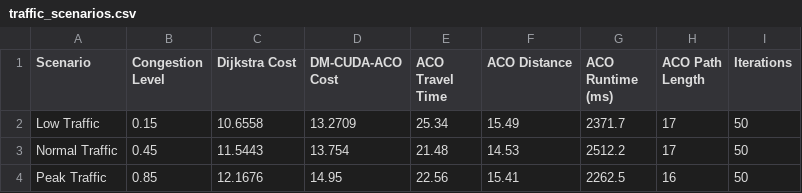
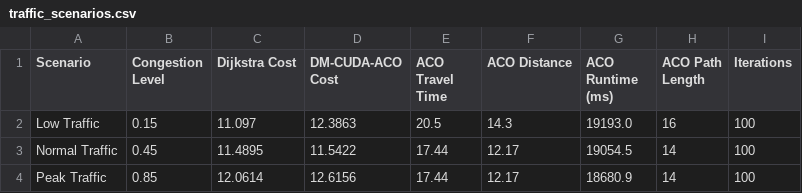
Before and after one commit to AkshayBasutkar/scl_project, a CSV file: urban-aco-cuda/outputs/traffic_scenarios.csv, drawn as a sheet.

```diff
--- a/urban-aco-cuda/outputs/traffic_scenarios.csv
+++ b/urban-aco-cuda/outputs/traffic_scenarios.csv
@@ -1,4 +1,4 @@
 Scenario,Congestion Level,Dijkstra Cost,DM-CUDA-ACO Cost,ACO Travel Time,ACO Distance,ACO Runtime (ms),ACO Path Length,Iterations
-Low Traffic,0.15,10.6558,13.2709,25.34,15.49,2371.7,17,50
-Normal Traffic,0.45,11.5443,13.754,21.48,14.53,2512.2,17,50
-Peak Traffic,0.85,12.1676,14.95,22.56,15.41,2262.5,16,50
+Low Traffic,0.15,11.097,12.3863,20.5,14.3,19193.0,16,100
+Normal Traffic,0.45,11.4895,11.5422,17.44,12.17,19054.5,14,100
+Peak Traffic,0.85,12.0614,12.6156,17.44,12.17,18680.9,14,100
```
Also changed, not shown: urban-aco-cuda/outputs/comparison.csv, urban-aco-cuda/outputs/convergence.csv, 11 other files.
